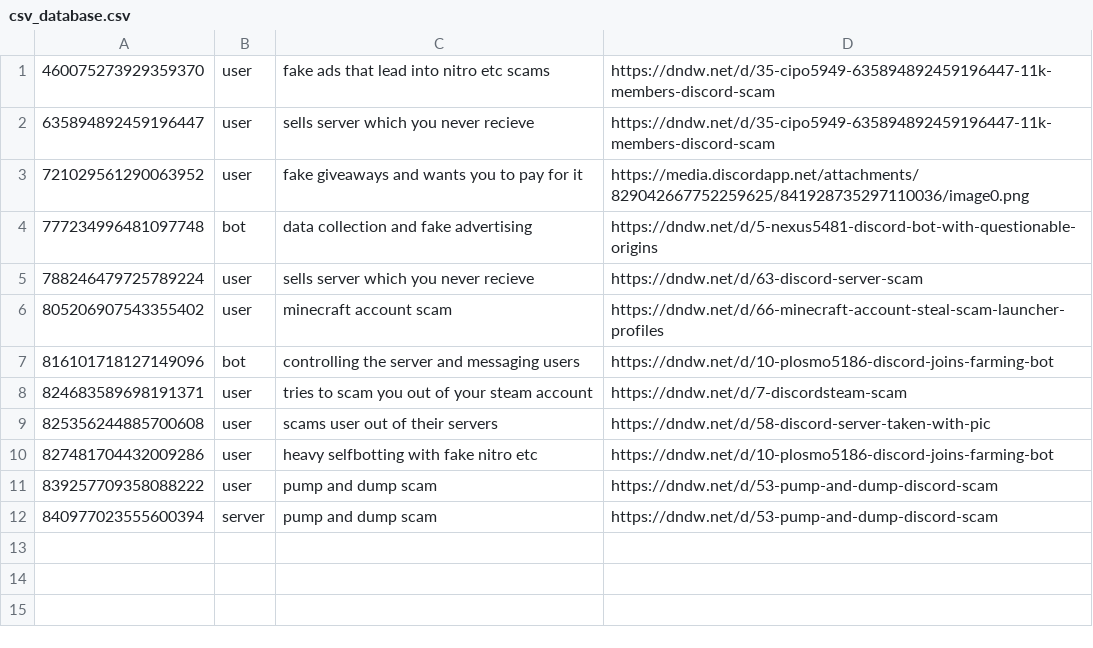
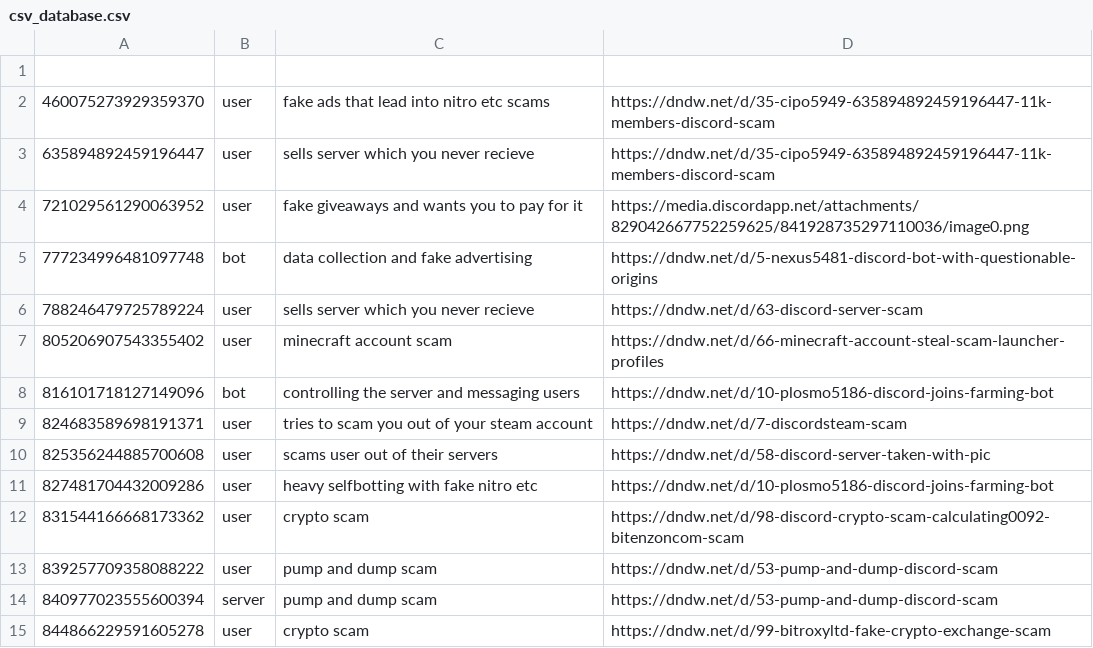
Before and after one commit to Nyxillia/scam, a CSV file: csv_database.csv, drawn as a sheet.

```diff
--- a/csv_database.csv
+++ b/csv_database.csv
@@ -1 +1,2 @@
+
 460075273929359370;user;fake ads that lead into nitro etc scams;https://dndw.net/d/35-cipo5949-635894892459196447-11k-members-discord-scam
@@ -10,3 +11,5 @@
 827481704432009286;user;heavy selfbotting with fake nitro etc;https://dndw.net/d/10-plosmo5186-discord-joins-farming-bot
+831544166668173362;user;crypto scam;https://dndw.net/d/98-discord-crypto-scam-calculating0092-bitenzoncom-scam
 839257709358088222;user;pump and dump scam;https://dndw.net/d/53-pump-and-dump-discord-scam
 840977023555600394;server;pump and dump scam;https://dndw.net/d/53-pump-and-dump-discord-scam
+844866229591605278;user;crypto scam;https://dndw.net/d/99-bitroxyltd-fake-crypto-exchange-scam
```
Also changed, not shown: merged_csv_database.csv, 1 other file.
